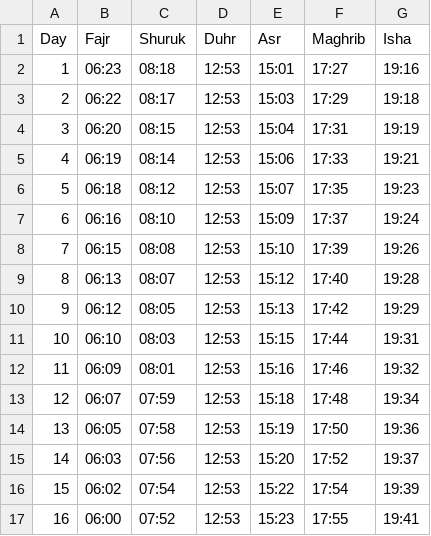
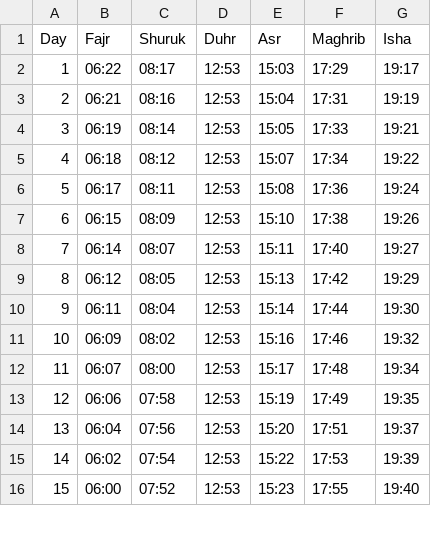
Before and after one commit to Toonstore/gebedstijden, a CSV file: moskee/moskee-zeist-zeist/2026/02.csv, drawn as a sheet; only a part is shown; removed rows and columns are numbered as before the commit, all else as after; the diff covers the shown part only; the diff names each change by its address in the sheet, - before the commit and + after, or states it on an @@ line.

```diff
--- a/moskee/moskee-zeist-zeist/2026/02.csv
+++ b/moskee/moskee-zeist-zeist/2026/02.csv
-row 2: 1 | 06:23 | 08:18 | 12:53 | 15:01 | 17:27 | 19:16
@@ column A (Day) renumbered from row 2 down @@
-G2 (Isha): 19:18
+G2 (Isha): 19:17
-B3 (Fajr): 06:20
+B3 (Fajr): 06:21
-C3 (Shuruk): 08:15
+C3 (Shuruk): 08:16
-E4 (Asr): 15:06
+E4 (Asr): 15:05
-F5 (Maghrib): 17:35
+F5 (Maghrib): 17:34
-G5 (Isha): 19:23
+G5 (Isha): 19:22
-B6 (Fajr): 06:16
+B6 (Fajr): 06:17
-C6 (Shuruk): 08:10
+C6 (Shuruk): 08:11
-E6 (Asr): 15:09
+E6 (Asr): 15:08
-F6 (Maghrib): 17:37
+F6 (Maghrib): 17:36
-C7 (Shuruk): 08:08
+C7 (Shuruk): 08:09
-F7 (Maghrib): 17:39
+F7 (Maghrib): 17:38
-B8 (Fajr): 06:13
+B8 (Fajr): 06:14
-E8 (Asr): 15:12
+E8 (Asr): 15:11
-G8 (Isha): 19:28
+G8 (Isha): 19:27
-B10 (Fajr): 06:10
+B10 (Fajr): 06:11
-C10 (Shuruk): 08:03
+C10 (Shuruk): 08:04
-E10 (Asr): 15:15
+E10 (Asr): 15:14
-G10 (Isha): 19:31
+G10 (Isha): 19:30
-C11 (Shuruk): 08:01
+C11 (Shuruk): 08:02
-C12 (Shuruk): 07:59
+C12 (Shuruk): 08:00
-E12 (Asr): 15:18
+E12 (Asr): 15:17
-B13 (Fajr): 06:05
+B13 (Fajr): 06:06
-F13 (Maghrib): 17:50
+F13 (Maghrib): 17:49
-G13 (Isha): 19:36
+G13 (Isha): 19:35
-B14 (Fajr): 06:03
+B14 (Fajr): 06:04
-F14 (Maghrib): 17:52
+F14 (Maghrib): 17:51
-F15 (Maghrib): 17:54
+F15 (Maghrib): 17:53
-G16 (Isha): 19:41
+G16 (Isha): 19:40
```
Also changed, not shown: 1 added row, 1 removed row and 33 edited cells elsewhere in this file, moskee/moskee-zeist-zeist/2026/01.csv, moskee/moskee-zeist-zeist/2026/03.csv, 9 other files.
